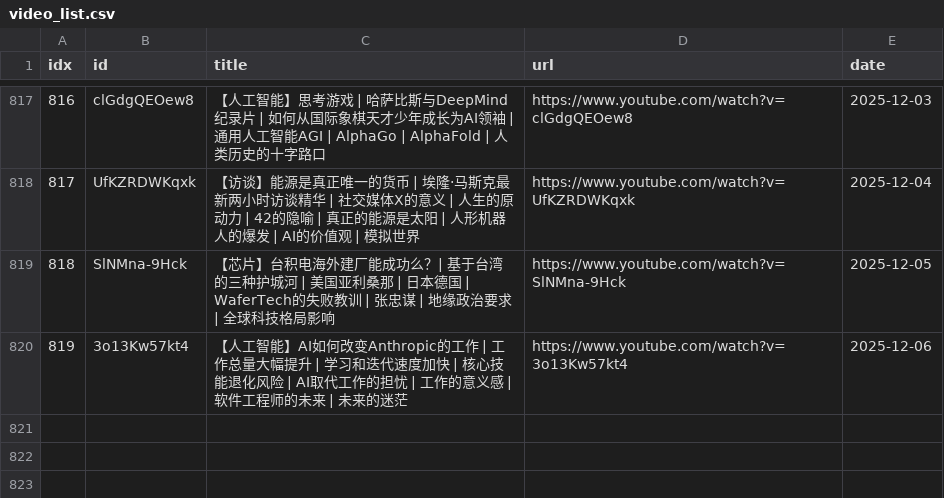
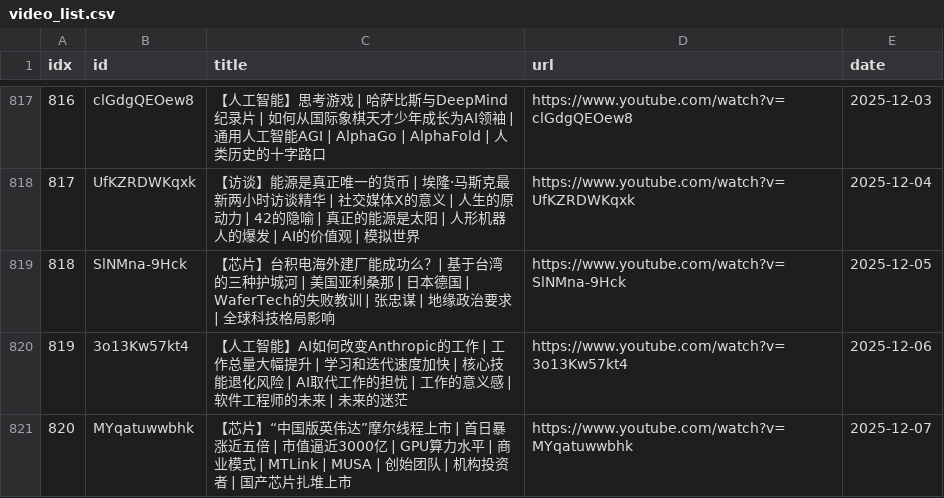
Before and after one commit to sumsjp/BestPartners, a CSV file: src/video_list.csv, drawn as a sheet; only a part is shown, gaps mark what is left out.

```diff
--- a/src/video_list.csv
+++ b/src/video_list.csv
@@ -820 +820,2 @@ idx,id,title,url,date
 819,3o13Kw57kt4,【人工智能】AI如何改变Anthropic的工作 | 工作总量大幅提升 | 学习和迭代速度加快 | 核心技能退化风险 | AI取代工作的担忧 | 工作的意义感 | 软件工程师的未来 | 未来的迷茫,https://www.youtube.com/watch?v=3o13Kw57kt4,2025-12-06
+820,MYqatuwwbhk,【芯片】“中国版英伟达”摩尔线程上市 | 首日暴涨近五倍 | 市值逼近3000亿 | GPU算力水平 | 商业模式 | MTLink | MUSA | 创始团队 | 机构投资者 | 国产芯片扎堆上市,https://www.youtube.com/watch?v=MYqatuwwbhk,2025-12-07
```
Also changed, not shown: 3 other files.
